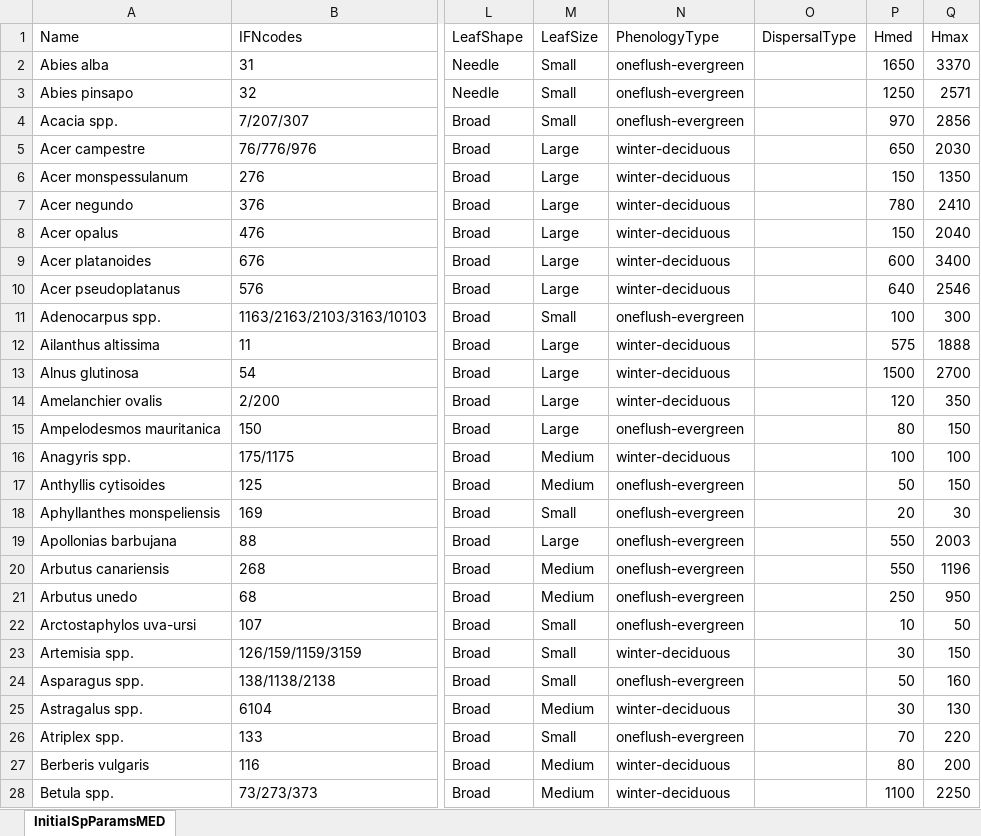
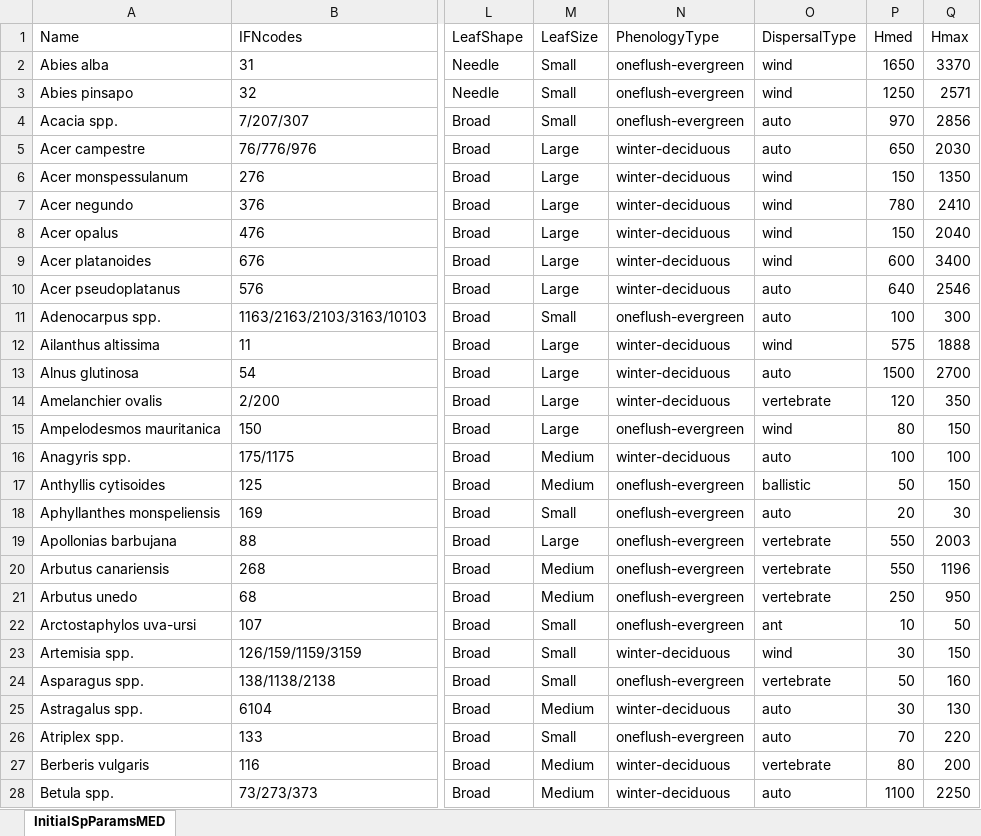
Before and after one commit to emf-creaf/medfate, an Excel workbook: data-raw/InitialSpParamsMED.xlsx, sheet InitialSpParamsMED, drawn as a sheet; only a part is shown, gaps mark what is left out; values as stored, in another font and other column widths than the file's, no borders; table styles not drawn; the diff covers the shown part only; the diff names each change by its address in the sheet, - before the commit and + after, or states it on an @@ line.

```diff
--- a/data-raw/InitialSpParamsMED.xlsx (sheet InitialSpParamsMED)
+++ b/data-raw/InitialSpParamsMED.xlsx (sheet InitialSpParamsMED)
-O2:O3 (DispersalType): (empty)
+O2:O3 (DispersalType): wind
-O4:O5 (DispersalType): (empty)
+O4:O5 (DispersalType): auto
-O6:O9 (DispersalType): (empty)
+O6:O9 (DispersalType): wind
-O10:O11 (DispersalType): (empty)
+O10:O11 (DispersalType): auto
-O12 (DispersalType): (empty)
+O12 (DispersalType): wind
-O13 (DispersalType): (empty)
+O13 (DispersalType): auto
-O14 (DispersalType): (empty)
+O14 (DispersalType): vertebrate
-O15 (DispersalType): (empty)
+O15 (DispersalType): wind
-O16 (DispersalType): (empty)
+O16 (DispersalType): auto
-O17 (DispersalType): (empty)
+O17 (DispersalType): ballistic
-O18 (DispersalType): (empty)
+O18 (DispersalType): auto
-O19:O21 (DispersalType): (empty)
+O19:O21 (DispersalType): vertebrate
-O22 (DispersalType): (empty)
+O22 (DispersalType): ant
-O23 (DispersalType): (empty)
+O23 (DispersalType): wind
-O24 (DispersalType): (empty)
+O24 (DispersalType): vertebrate
-O25:O26 (DispersalType): (empty)
+O25:O26 (DispersalType): auto
-O27 (DispersalType): (empty)
+O27 (DispersalType): vertebrate
-O28 (DispersalType): (empty)
+O28 (DispersalType): auto
```
Also changed, not shown: 190 edited cells elsewhere in this sheet, data-raw/SpParamsMED.xlsx, 2 other files.
